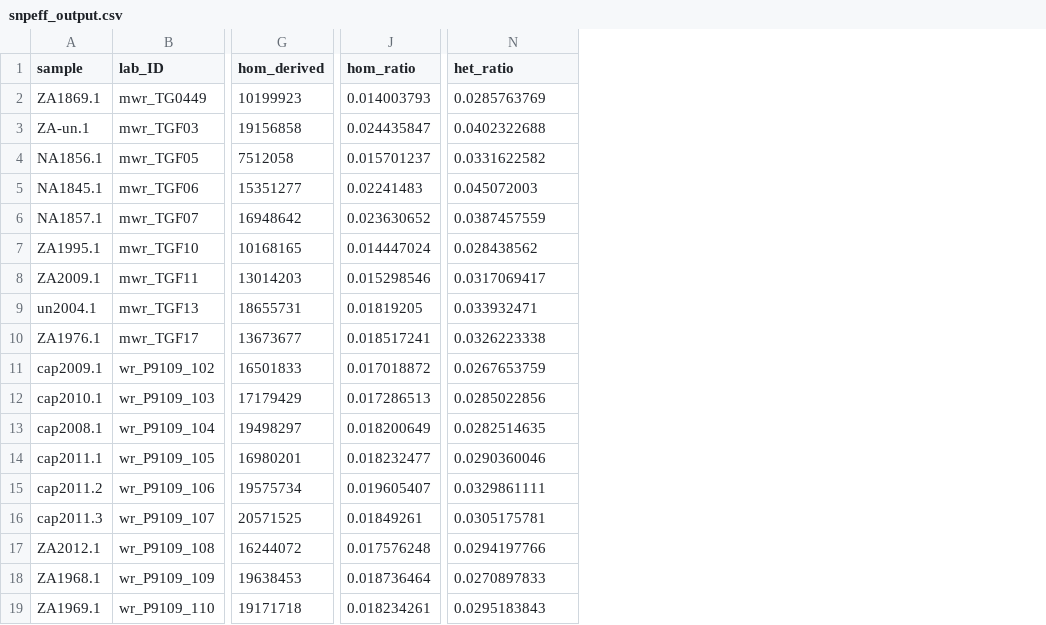
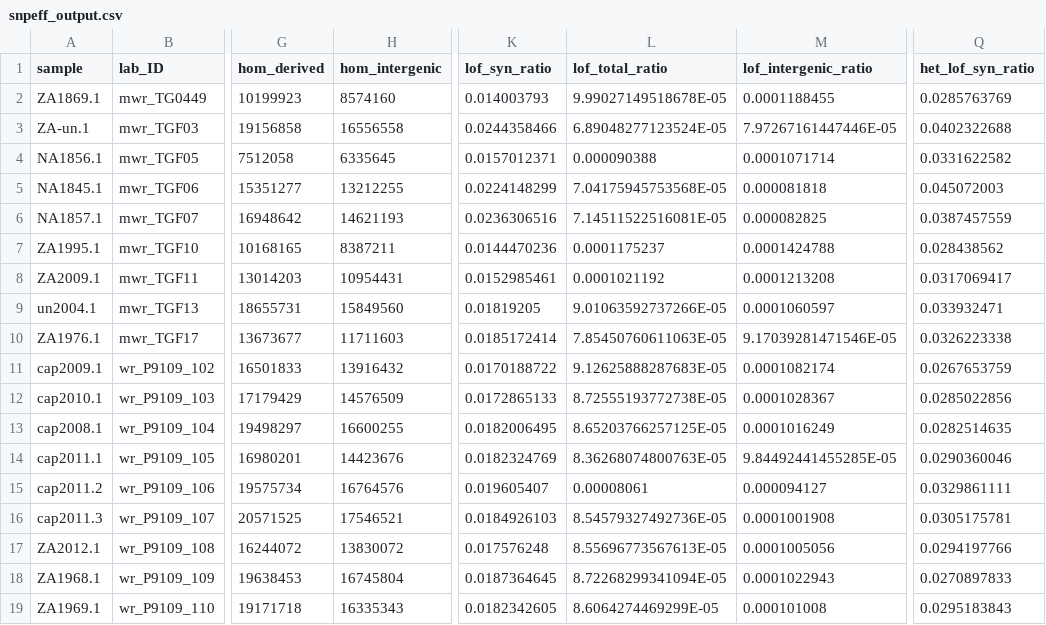
Before and after one commit to fasaba/WR_temporal_genomics_code, a CSV file: snpeff_output.csv, drawn as a sheet; only a part is shown, gaps mark what is left out; removed rows and columns are numbered as before the commit, all else as after; the diff names each change by its address in the sheet, - before the commit and + after, or states it on an @@ line.

```diff
--- a/snpeff_output.csv
+++ b/snpeff_output.csv
+column H (hom_intergenic), rows 2-19: 8574160 | 16556558 | 6335645 | 13212255 | 14621193 | 8387211 | 10954431 | 15849560 | 11711603 | 13916432 | 14576509 | 16600255 | 14423676 | 16764576 | 17546521 | 13830072 | 16745804 | 16335343
-column J (hom_ratio), rows 2-19: 0.014003793 | 0.024435847 | 0.015701237 | 0.02241483 | 0.023630652 | 0.014447024 | 0.015298546 | 0.01819205 | 0.018517241 | 0.017018872 | 0.017286513 | 0.018200649 | 0.018232477 | 0.019605407 | 0.01849261 | 0.017576248 | 0.018736464 | 0.018234261
+column K (lof_syn_ratio), rows 2-19: 0.014003793 | 0.0244358466 | 0.0157012371 | 0.0224148299 | 0.0236306516 | 0.0144470236 | 0.0152985461 | 0.01819205 | 0.0185172414 | 0.0170188722 | 0.0172865133 | 0.0182006495 | 0.0182324769 | 0.019605407 | 0.0184926103 | 0.017576248 | 0.0187364645 | 0.0182342605
+column L (lof_total_ratio), rows 2-19: 9.99027149518678E-05 | 6.89048277123524E-05 | 0.000090388 | 7.04175945753568E-05 | 7.14511522516081E-05 | 0.0001175237 | 0.0001021192 | 9.01063592737266E-05 | 7.85450760611063E-05 | 9.12625888287683E-05 | 8.72555193772738E-05 | 8.65203766257125E-05 | 8.36268074800763E-05 | 0.00008061 | 8.54579327492736E-05 | 8.55696773567613E-05 | 8.72268299341094E-05 | 8.6064274469299E-05
+column M (lof_intergenic_ratio), rows 2-19: 0.0001188455 | 7.97267161447446E-05 | 0.0001071714 | 0.000081818 | 0.000082825 | 0.0001424788 | 0.0001213208 | 0.0001060597 | 9.17039281471546E-05 | 0.0001082174 | 0.0001028367 | 0.0001016249 | 9.84492441455285E-05 | 0.000094127 | 0.0001001908 | 0.0001005056 | 0.0001022943 | 0.000101008
-Q1: het_ratio
+Q1: het_lof_syn_ratio
```
Also changed, not shown: 3 other files.
